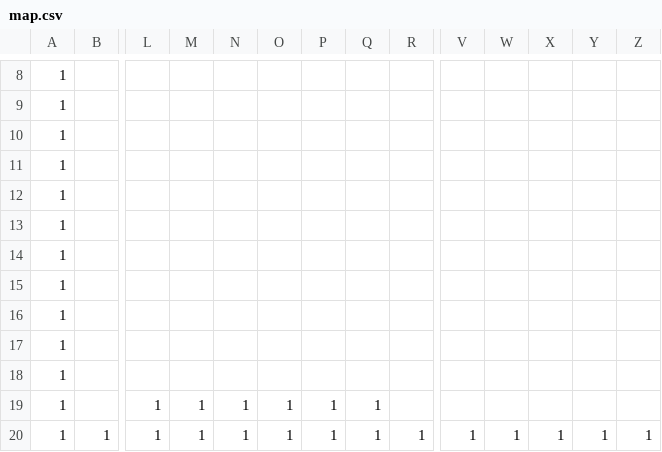
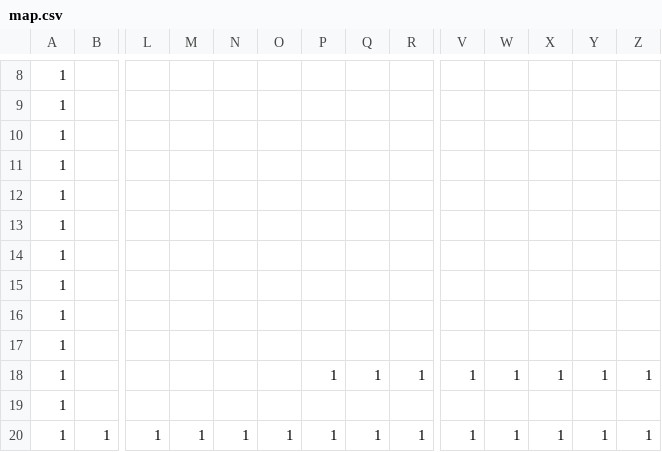
Before and after one commit to kitajima-hayato/AL3_Repository, a CSV file: DirectXGame/MapData/map.csv, drawn as a sheet; only a part is shown, gaps mark what is left out; removed rows and columns are numbered as before the commit, all else as after; rows hold the shown columns only; the diff names each change by its address in the sheet, - before the commit and + after, or states it on an @@ line.

```diff
--- a/DirectXGame/MapData/map.csv
+++ b/DirectXGame/MapData/map.csv
+row 13: 1
+row 14: 1
+row 15: 1
+row 16: 1
+row 17: 1
+row 18: 1 |  |  |  |  |  | 1 | 1 | 1 | 1 | 1 | 1 | 1 | 1
-row 14: 1
-row 15: 1
-row 16: 1
-row 17: 1
-row 18: 1
-row 19: 1 |  | 1 | 1 | 1 | 1 | 1 | 1
```
Also changed, not shown: 22 other files.
